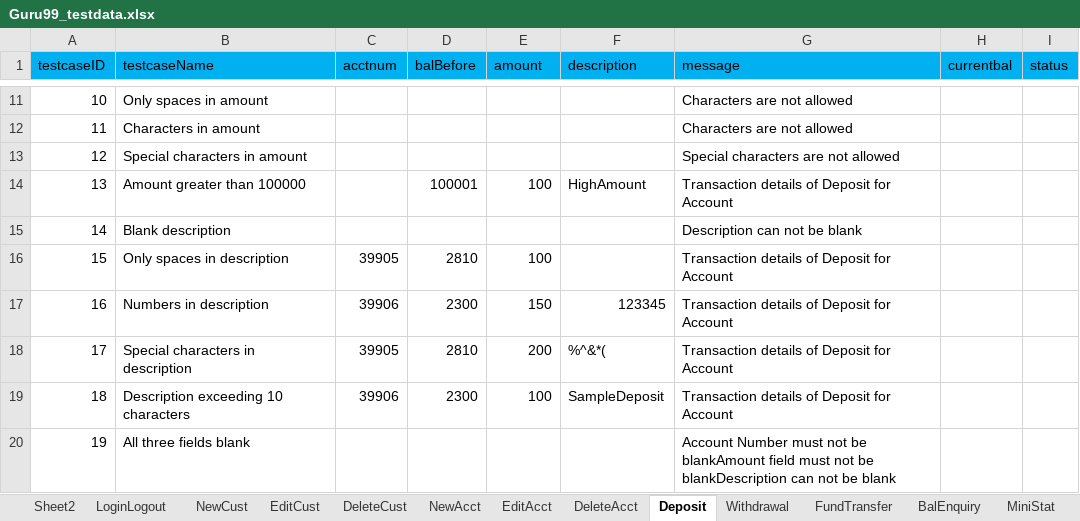
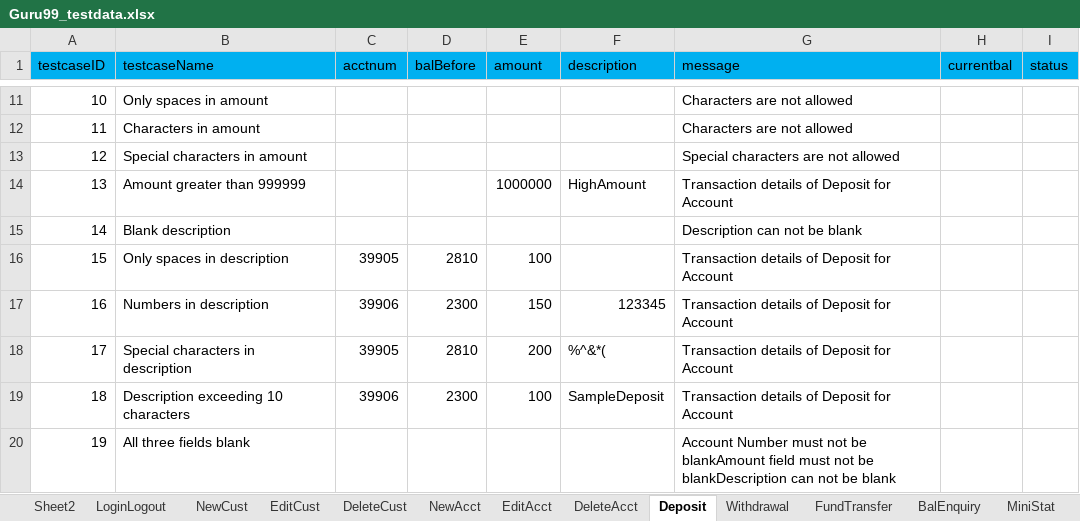
Before and after one commit to krRanjani/referencematerial, an Excel workbook: SeleniumWebDriver/src/guru99/DataFiles/Guru99_testdata.xlsx, sheet Deposit, drawn as a sheet; only a part is shown, gaps mark what is left out; values as stored, in another font and other column widths than the file's, no borders; the diff names each change by its address in the sheet, - before the commit and + after, or states it on an @@ line.

```diff
--- a/SeleniumWebDriver/src/guru99/DataFiles/Guru99_testdata.xlsx (sheet Deposit)
+++ b/SeleniumWebDriver/src/guru99/DataFiles/Guru99_testdata.xlsx (sheet Deposit)
-B14 (testcaseName): Amount greater than 100000
+B14 (testcaseName): Amount greater than 999999
-D14 (balBefore): 100001
+D14 (balBefore): (empty)
-E14 (amount): 100
+E14 (amount): 1000000
```
Also changed, not shown: sheet Withdrawal, 20 other files.
